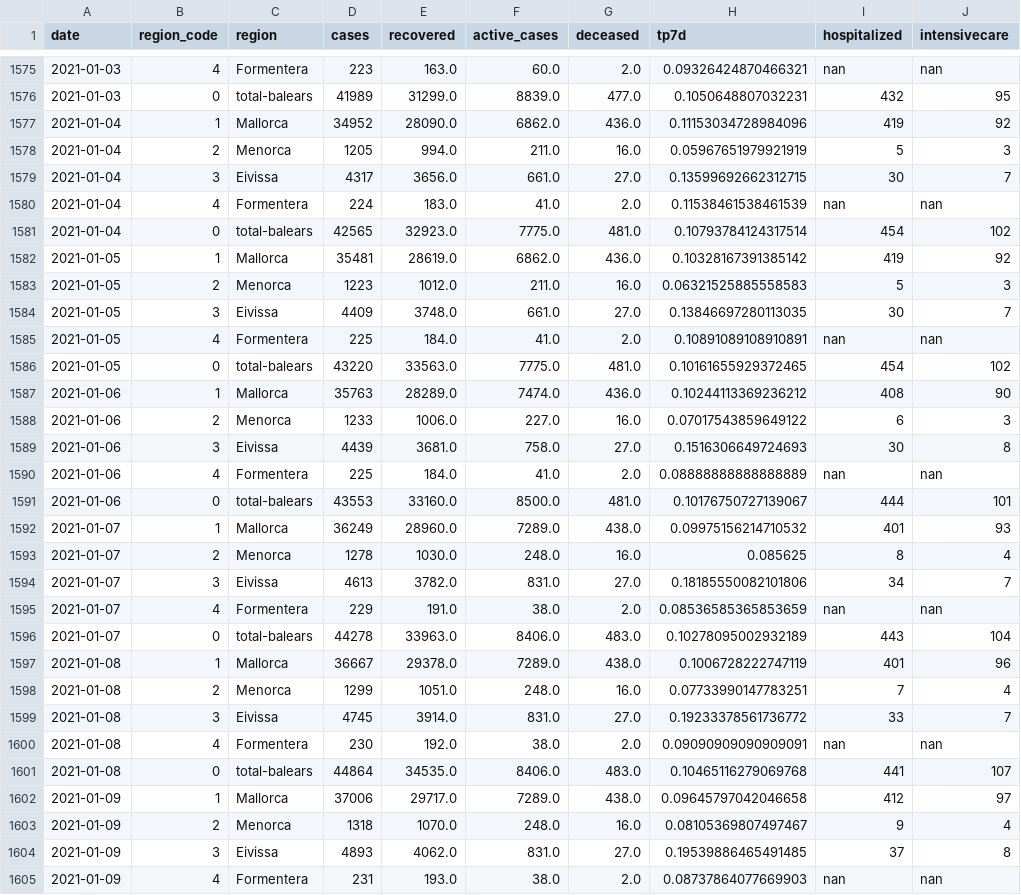
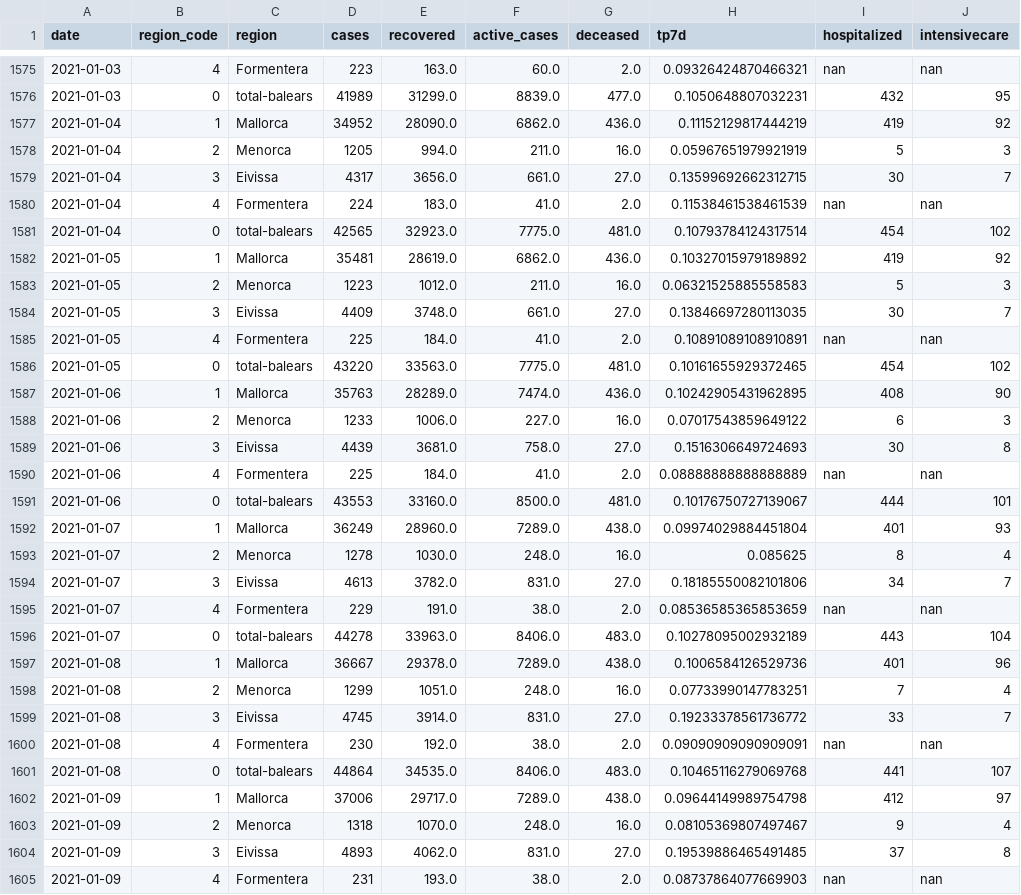
Before and after one commit to jaumeperello/covid_ib, a CSV file: data/balears_total.csv, drawn as a sheet; only a part is shown, gaps mark what is left out; the diff covers the shown part only.

```diff
--- a/data/balears_total.csv
+++ b/data/balears_total.csv
@@ -1576,3 +1576,3 @@ date,region_code,region,cases,recovered,active_cases,deceased,tp7d,hospitalized,
 2021-01-03,0,total-balears,41989,31299.0,8839.0,477.0,0.1050648807032231,432,95
-2021-01-04,1,Mallorca,34952,28090.0,6862.0,436.0,0.11153034728984096,419,92
+2021-01-04,1,Mallorca,34952,28090.0,6862.0,436.0,0.11152129817444219,419,92
 2021-01-04,2,Menorca,1205,994.0,211.0,16.0,0.05967651979921919,5,3
@@ -1581,3 +1581,3 @@ date,region_code,region,cases,recovered,active_cases,deceased,tp7d,hospitalized,
 2021-01-04,0,total-balears,42565,32923.0,7775.0,481.0,0.10793784124317514,454,102
-2021-01-05,1,Mallorca,35481,28619.0,6862.0,436.0,0.10328167391385142,419,92
+2021-01-05,1,Mallorca,35481,28619.0,6862.0,436.0,0.10327015979189892,419,92
 2021-01-05,2,Menorca,1223,1012.0,211.0,16.0,0.06321525885558583,5,3
@@ -1586,3 +1586,3 @@ date,region_code,region,cases,recovered,active_cases,deceased,tp7d,hospitalized,
 2021-01-05,0,total-balears,43220,33563.0,7775.0,481.0,0.10161655929372465,454,102
-2021-01-06,1,Mallorca,35763,28289.0,7474.0,436.0,0.10244113369236212,408,90
+2021-01-06,1,Mallorca,35763,28289.0,7474.0,436.0,0.10242905431962895,408,90
 2021-01-06,2,Menorca,1233,1006.0,227.0,16.0,0.07017543859649122,6,3
@@ -1591,3 +1591,3 @@ date,region_code,region,cases,recovered,active_cases,deceased,tp7d,hospitalized,
 2021-01-06,0,total-balears,43553,33160.0,8500.0,481.0,0.10176750727139067,444,101
-2021-01-07,1,Mallorca,36249,28960.0,7289.0,438.0,0.09975156214710532,401,93
+2021-01-07,1,Mallorca,36249,28960.0,7289.0,438.0,0.09974029884451804,401,93
 2021-01-07,2,Menorca,1278,1030.0,248.0,16.0,0.085625,8,4
@@ -1596,3 +1596,3 @@ date,region_code,region,cases,recovered,active_cases,deceased,tp7d,hospitalized,
 2021-01-07,0,total-balears,44278,33963.0,8406.0,483.0,0.10278095002932189,443,104
-2021-01-08,1,Mallorca,36667,29378.0,7289.0,438.0,0.1006728222747119,401,96
+2021-01-08,1,Mallorca,36667,29378.0,7289.0,438.0,0.1006584126529736,401,96
 2021-01-08,2,Menorca,1299,1051.0,248.0,16.0,0.07733990147783251,7,4
@@ -1601,3 +1601,3 @@ date,region_code,region,cases,recovered,active_cases,deceased,tp7d,hospitalized,
 2021-01-08,0,total-balears,44864,34535.0,8406.0,483.0,0.10465116279069768,441,107
-2021-01-09,1,Mallorca,37006,29717.0,7289.0,438.0,0.09645797042046658,412,97
+2021-01-09,1,Mallorca,37006,29717.0,7289.0,438.0,0.09644149989754798,412,97
 2021-01-09,2,Menorca,1318,1070.0,248.0,16.0,0.08105369807497467,9,4
```
Also changed, not shown: 5 added rows and 114 edited cells elsewhere in this file, data/eivissa_total.csv, data/formentera_total.csv, 2 other files.
